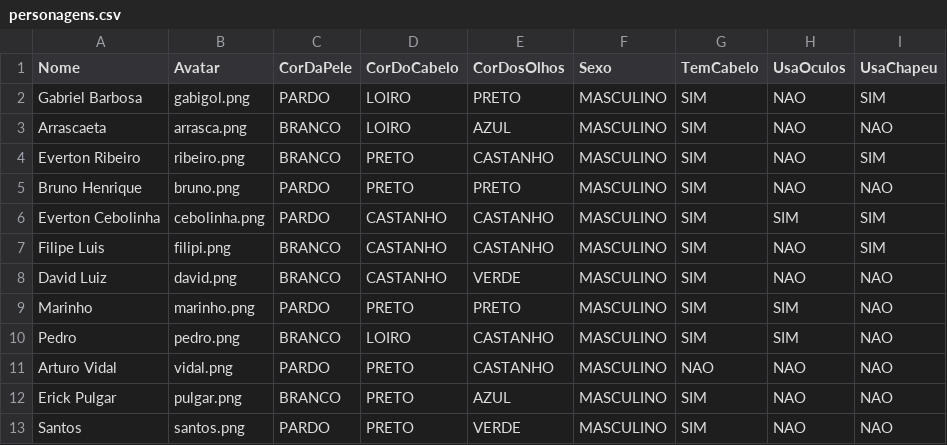
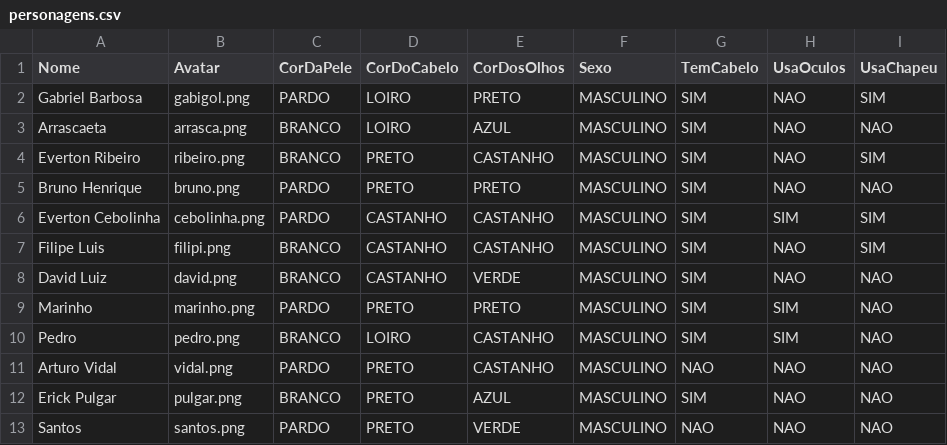
Before and after one commit to LuizBrugnera/face-face, a CSV file: src/main/resources/personagens.csv, drawn as a sheet.

Commit message:
fix - careca bug

```diff
--- a/src/main/resources/personagens.csv
+++ b/src/main/resources/personagens.csv
@@ -12,2 +12,2 @@ Arturo Vidal,vidal.png,PARDO,PRETO,CASTANHO,MASCULINO,NAO,NAO,NAO
 Erick Pulgar,pulgar.png,BRANCO,PRETO,AZUL,MASCULINO,SIM,NAO,NAO
-Santos,santos.png,PARDO,PRETO,VERDE,MASCULINO,SIM,NAO,NAO
+Santos,santos.png,PARDO,PRETO,VERDE,MASCULINO,NAO,NAO,NAO
```
